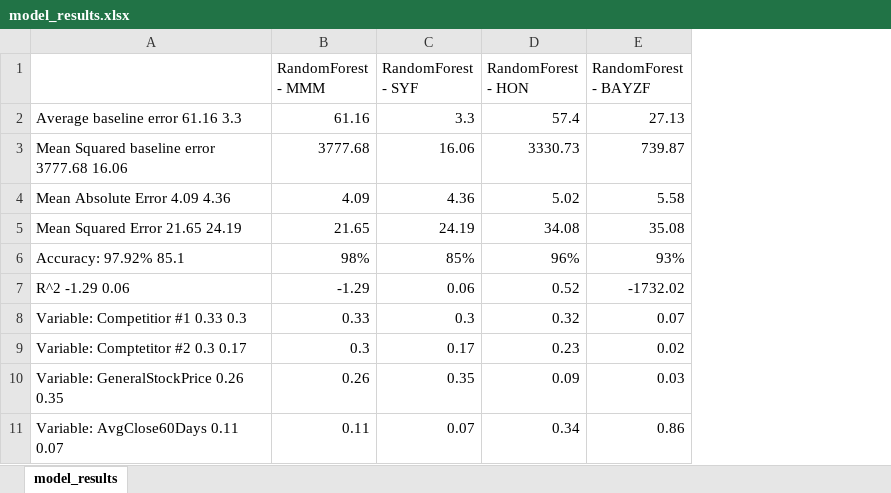
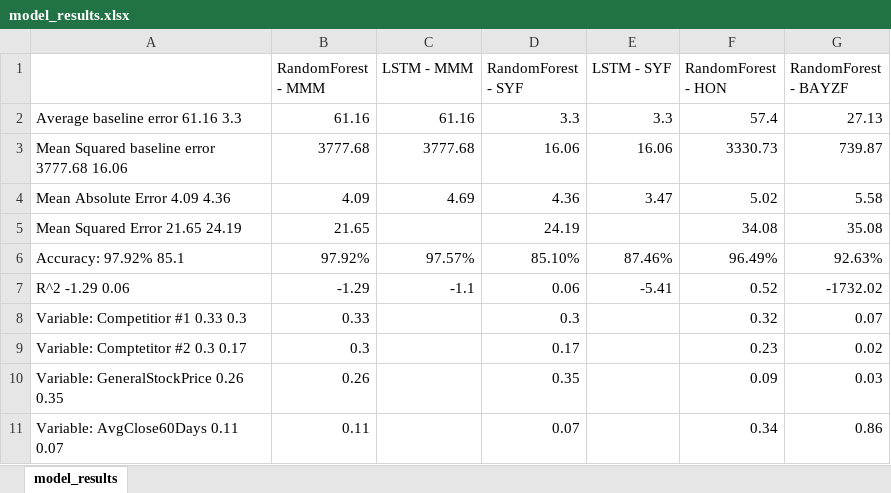
Before and after one commit to jmoh3/datathon, an Excel workbook: model_results.xlsx, sheet model_results, drawn as a sheet; only a part is shown; values as stored, in another font and other column widths than the file's, no borders; addresses are those after the commit; the diff names each change by its address in the sheet, - before the commit and + after, or states it on an @@ line.

Commit message:
Updated model_results with LSTM results

```diff
--- a/model_results.xlsx (sheet model_results)
+++ b/model_results.xlsx (sheet model_results)
+column C (LSTM - MMM), rows 2-7: 61.16 | 3777.68 | 4.69 |  | 97.57% | -1.1
+column E (LSTM - SYF), rows 2-7: 3.3 | 16.06 | 3.47 |  | 87.46% | -5.41
-B6 (RandomForest - MMM): 98%
+B6 (RandomForest - MMM): 97.92%
-D6 (RandomForest - SYF): 85%
+D6 (RandomForest - SYF): 85.10%
-F6 (RandomForest - HON): 96%
+F6 (RandomForest - HON): 96.49%
-G6 (RandomForest - BAYZF): 93%
+G6 (RandomForest - BAYZF): 92.63%
```
Also changed, not shown: 9 other files.
